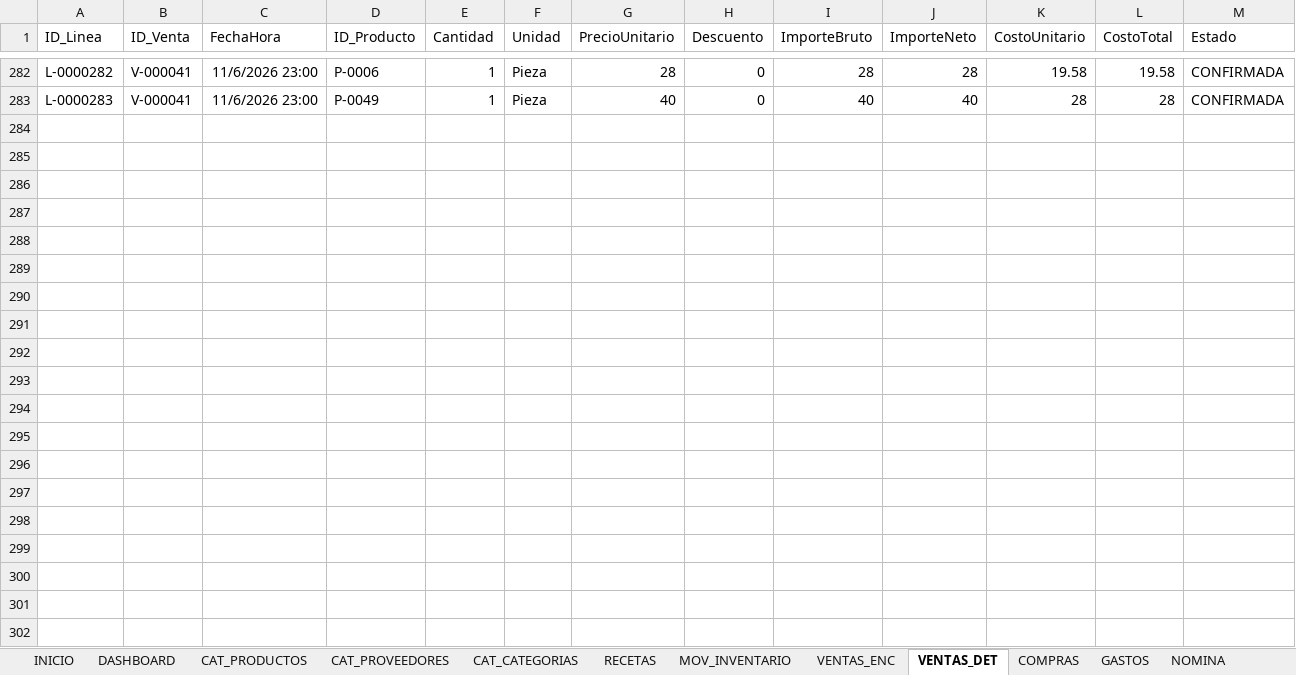
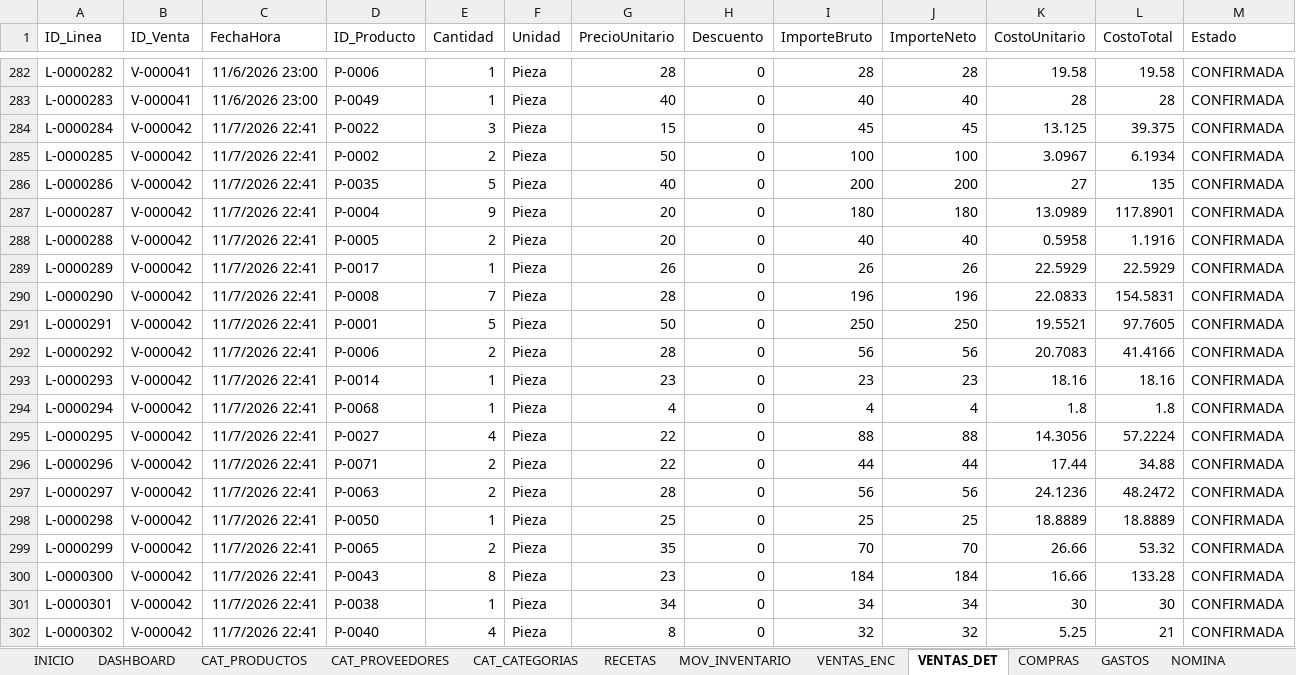
Before and after one commit to Alejandromtz98/Deporcheves, an Excel workbook: src/Deporcheves.DataMigration/Datos.xlsx, sheet VENTAS_DET, drawn as a sheet; only a part is shown, gaps mark what is left out; values as stored, in another font and other column widths than the file's, no borders; table styles not drawn; rows hold the shown columns only; the diff covers the shown part only; the diff names each change by its address in the sheet, - before the commit and + after, or states it on an @@ line.

```diff
--- a/src/Deporcheves.DataMigration/Datos.xlsx (sheet VENTAS_DET)
+++ b/src/Deporcheves.DataMigration/Datos.xlsx (sheet VENTAS_DET)
+row 284: L-0000284 | V-000042 | 11/7/2026 22:41 | P-0022 | 3 | Pieza | 15 | 0 | 45 | 45 | 13.125 | 39.375 | CONFIRMADA
+row 285: L-0000285 | V-000042 | 11/7/2026 22:41 | P-0002 | 2 | Pieza | 50 | 0 | 100 | 100 | 3.0967 | 6.1934 | CONFIRMADA
+row 286: L-0000286 | V-000042 | 11/7/2026 22:41 | P-0035 | 5 | Pieza | 40 | 0 | 200 | 200 | 27 | 135 | CONFIRMADA
+row 287: L-0000287 | V-000042 | 11/7/2026 22:41 | P-0004 | 9 | Pieza | 20 | 0 | 180 | 180 | 13.0989 | 117.8901 | CONFIRMADA
+row 288: L-0000288 | V-000042 | 11/7/2026 22:41 | P-0005 | 2 | Pieza | 20 | 0 | 40 | 40 | 0.5958 | 1.1916 | CONFIRMADA
+row 289: L-0000289 | V-000042 | 11/7/2026 22:41 | P-0017 | 1 | Pieza | 26 | 0 | 26 | 26 | 22.5929 | 22.5929 | CONFIRMADA
+row 290: L-0000290 | V-000042 | 11/7/2026 22:41 | P-0008 | 7 | Pieza | 28 | 0 | 196 | 196 | 22.0833 | 154.5831 | CONFIRMADA
+row 291: L-0000291 | V-000042 | 11/7/2026 22:41 | P-0001 | 5 | Pieza | 50 | 0 | 250 | 250 | 19.5521 | 97.7605 | CONFIRMADA
+row 292: L-0000292 | V-000042 | 11/7/2026 22:41 | P-0006 | 2 | Pieza | 28 | 0 | 56 | 56 | 20.7083 | 41.4166 | CONFIRMADA
+row 293: L-0000293 | V-000042 | 11/7/2026 22:41 | P-0014 | 1 | Pieza | 23 | 0 | 23 | 23 | 18.16 | 18.16 | CONFIRMADA
+row 294: L-0000294 | V-000042 | 11/7/2026 22:41 | P-0068 | 1 | Pieza | 4 | 0 | 4 | 4 | 1.8 | 1.8 | CONFIRMADA
+row 295: L-0000295 | V-000042 | 11/7/2026 22:41 | P-0027 | 4 | Pieza | 22 | 0 | 88 | 88 | 14.3056 | 57.2224 | CONFIRMADA
+row 296: L-0000296 | V-000042 | 11/7/2026 22:41 | P-0071 | 2 | Pieza | 22 | 0 | 44 | 44 | 17.44 | 34.88 | CONFIRMADA
+row 297: L-0000297 | V-000042 | 11/7/2026 22:41 | P-0063 | 2 | Pieza | 28 | 0 | 56 | 56 | 24.1236 | 48.2472 | CONFIRMADA
+row 298: L-0000298 | V-000042 | 11/7/2026 22:41 | P-0050 | 1 | Pieza | 25 | 0 | 25 | 25 | 18.8889 | 18.8889 | CONFIRMADA
+row 299: L-0000299 | V-000042 | 11/7/2026 22:41 | P-0065 | 2 | Pieza | 35 | 0 | 70 | 70 | 26.66 | 53.32 | CONFIRMADA
+row 300: L-0000300 | V-000042 | 11/7/2026 22:41 | P-0043 | 8 | Pieza | 23 | 0 | 184 | 184 | 16.66 | 133.28 | CONFIRMADA
+row 301: L-0000301 | V-000042 | 11/7/2026 22:41 | P-0038 | 1 | Pieza | 34 | 0 | 34 | 34 | 30 | 30 | CONFIRMADA
+row 302: L-0000302 | V-000042 | 11/7/2026 22:41 | P-0040 | 4 | Pieza | 8 | 0 | 32 | 32 | 5.25 | 21 | CONFIRMADA
```
Also changed, not shown: 92 added rows elsewhere in this sheet, sheet MOV_INVENTARIO, sheet COMPRAS, sheet VENTAS_ENC, sheet CAJA, sheet CAT_PRODUCTOS, sheet GASTOS, 4 more sheets, 2 other files.
